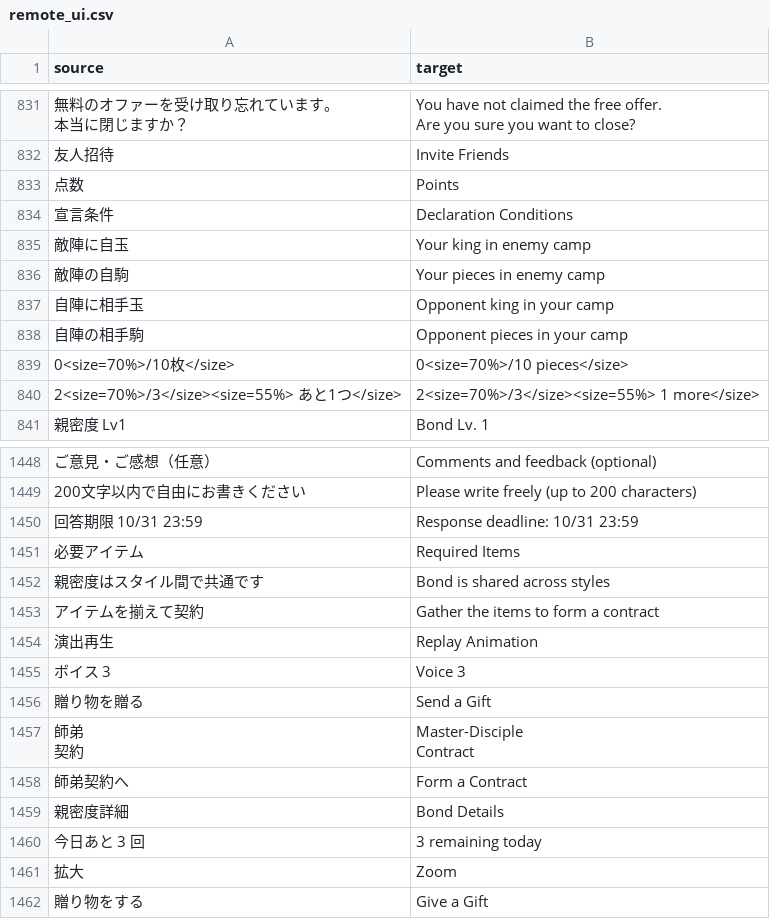
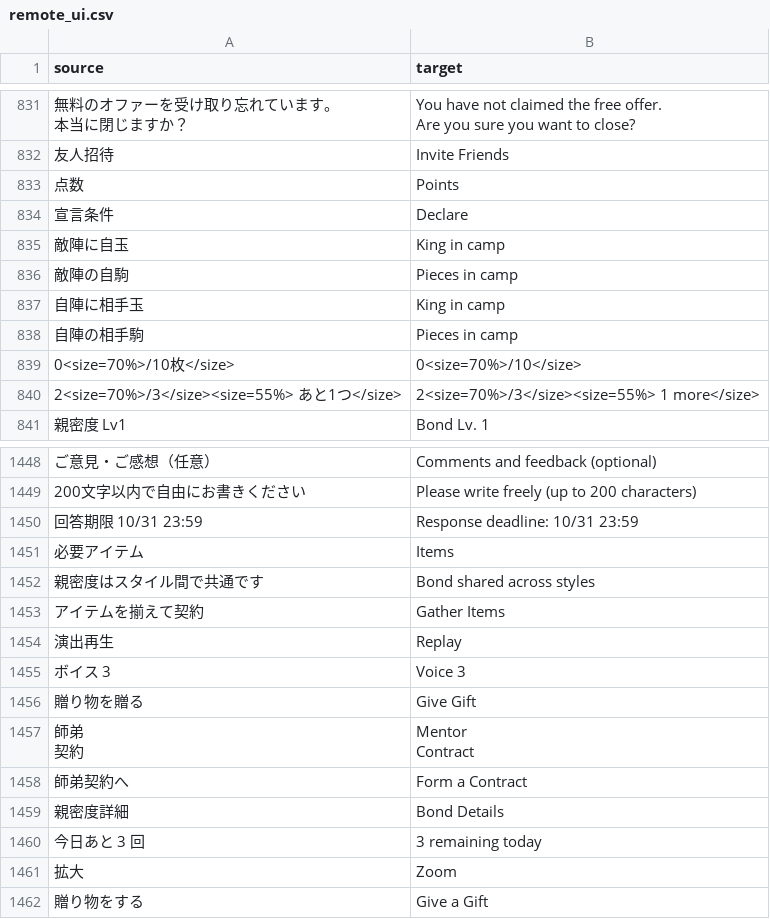
Before and after one commit to MagikBased/KIOU-English-Patcher, a CSV file: translations/remote_ui.csv, drawn as a sheet; only a part is shown, gaps mark what is left out; ↵ is a line break in a cell; the diff names each change by its address in the sheet, - before the commit and + after, or states it on an @@ line.

Commit message:
Shorten clipped Steam UI translations (#16)

```diff
--- a/translations/remote_ui.csv
+++ b/translations/remote_ui.csv
-B834 (target): Declaration Conditions
+B834 (target): Declare
-B835 (target): Your king in enemy camp
+B835 (target): King in camp
-B836 (target): Your pieces in enemy camp
+B836 (target): Pieces in camp
-B837 (target): Opponent king in your camp
+B837 (target): King in camp
-B838 (target): Opponent pieces in your camp
+B838 (target): Pieces in camp
-B839 (target): 0<size=70%>/10 pieces</size>
+B839 (target): 0<size=70%>/10</size>
-B1451 (target): Required Items
+B1451 (target): Items
-B1452 (target): Bond is shared across styles
+B1452 (target): Bond shared across styles
-B1453 (target): Gather the items to form a contract
+B1453 (target): Gather Items
-B1454 (target): Replay Animation
+B1454 (target): Replay
-B1456 (target): Send a Gift
+B1456 (target): Give Gift
-B1457 (target): Master-Disciple ↵ Contract
+B1457 (target): Mentor ↵ Contract
```
Also changed, not shown: 3 other files.
